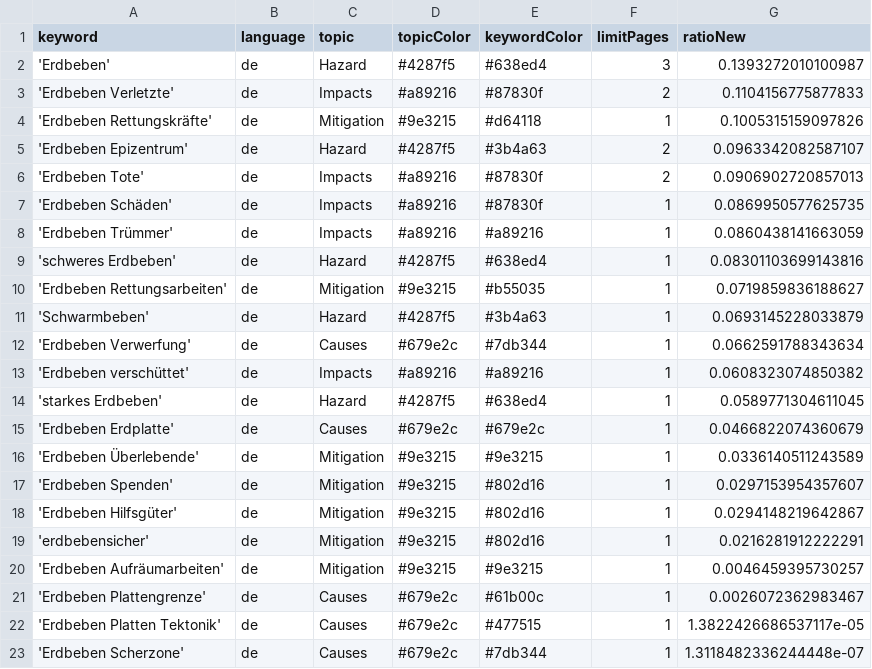
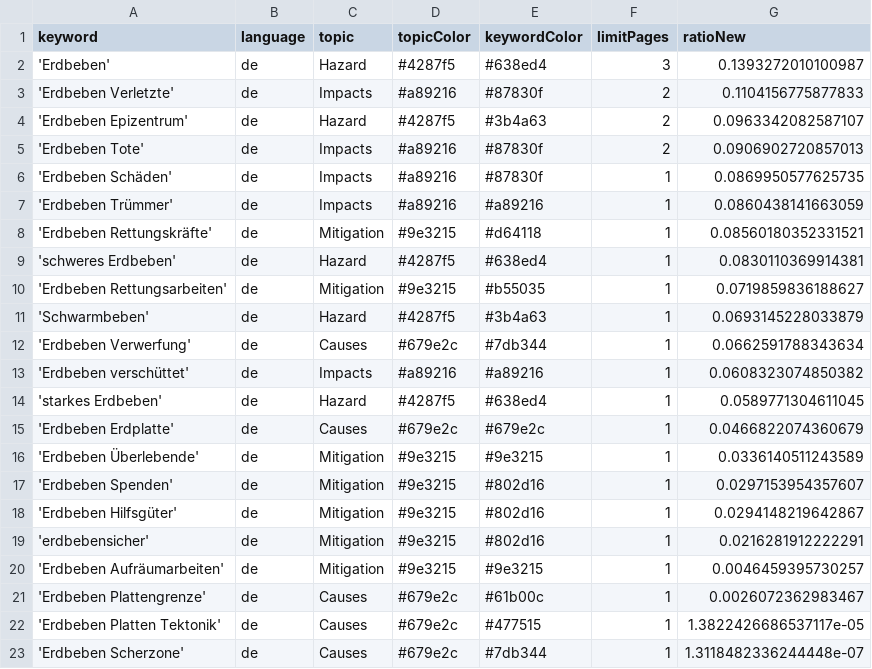
Before and after one commit to marcol95-news/earthquakeiscoming, a CSV file: keywords.csv, drawn as a sheet.

Commit message:
Commit from GitHub Actions (harvest:0.0)

```diff
--- a/keywords.csv
+++ b/keywords.csv
@@ -3,3 +3,2 @@ keyword,language,topic,topicColor,keywordColor,limitPages,ratioNew
 'Erdbeben Verletzte',de,Impacts,#a89216,#87830f,2,0.1104156775877833
-'Erdbeben Rettungskräfte',de,Mitigation,#9e3215,#d64118,1,0.1005315159097826
 'Erdbeben Epizentrum',de,Hazard,#4287f5,#3b4a63,2,0.0963342082587107
@@ -8,3 +7,4 @@ keyword,language,topic,topicColor,keywordColor,limitPages,ratioNew
 'Erdbeben Trümmer',de,Impacts,#a89216,#a89216,1,0.0860438141663059
-'schweres Erdbeben',de,Hazard,#4287f5,#638ed4,1,0.08301103699143816
+'Erdbeben Rettungskräfte',de,Mitigation,#9e3215,#d64118,1,0.08560180352331521
+'schweres Erdbeben',de,Hazard,#4287f5,#638ed4,1,0.0830110369914381
 'Erdbeben Rettungsarbeiten',de,Mitigation,#9e3215,#b55035,1,0.0719859836188627
```
